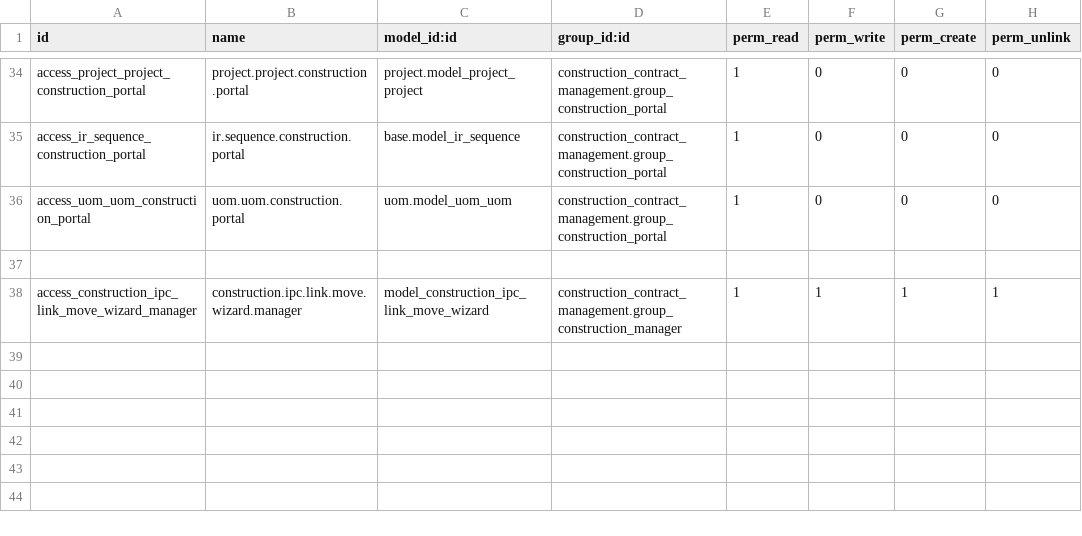
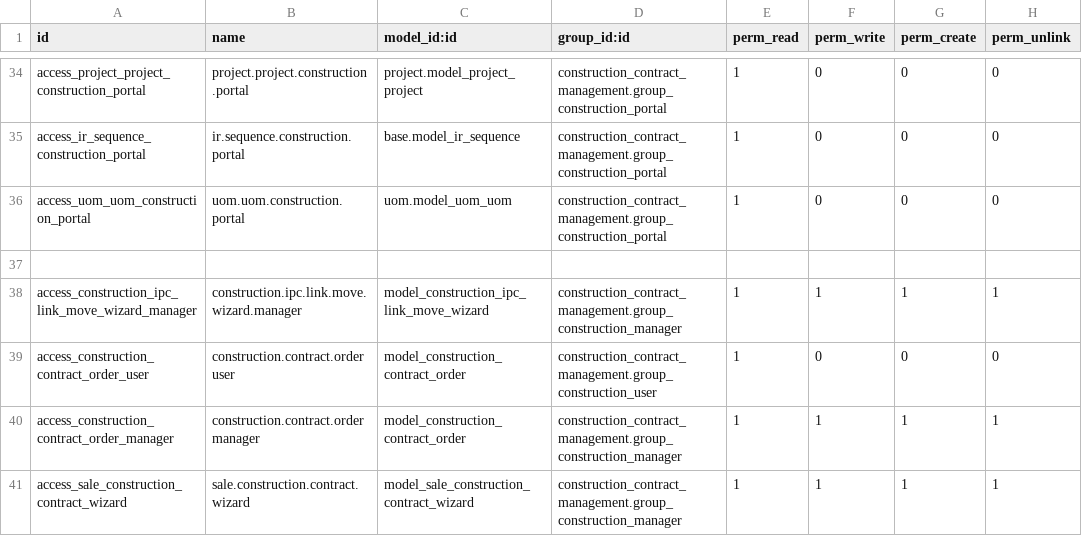
Before and after one commit to Kinan-absar/odoo_custom, a CSV file: custom_addons/construction_contract_management/security/ir.model.access.csv, drawn as a sheet; only a part is shown, gaps mark what is left out; the diff names each change by its address in the sheet, - before the commit and + after, or states it on an @@ line.

Commit message:
update constructions and  brdidge

```diff
--- a/custom_addons/construction_contract_management/security/ir.model.access.csv
+++ b/custom_addons/construction_contract_management/security/ir.model.access.csv
+row 39: access_construction_contract_order_user | construction.contract.order user | model_construction_contract_order | construction_contract_management.group_construction_user | 1 | 0 | 0 | 0
+row 40: access_construction_contract_order_manager | construction.contract.order manager | model_construction_contract_order | construction_contract_management.group_construction_manager | 1 | 1 | 1 | 1
+row 41: access_sale_construction_contract_wizard | sale.construction.contract.wizard | model_sale_construction_contract_wizard | construction_contract_management.group_construction_manager | 1 | 1 | 1 | 1
```
Also changed, not shown: 30 other files.
